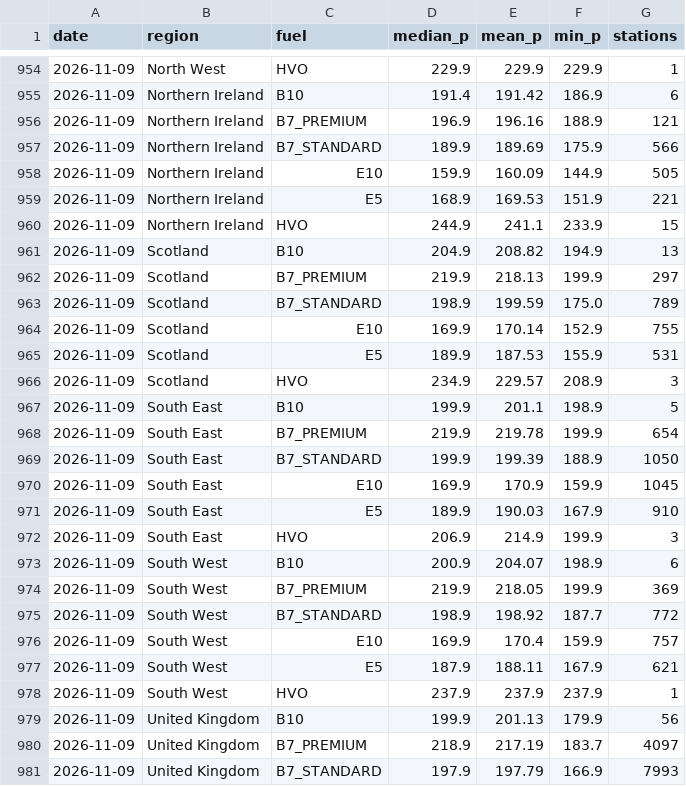
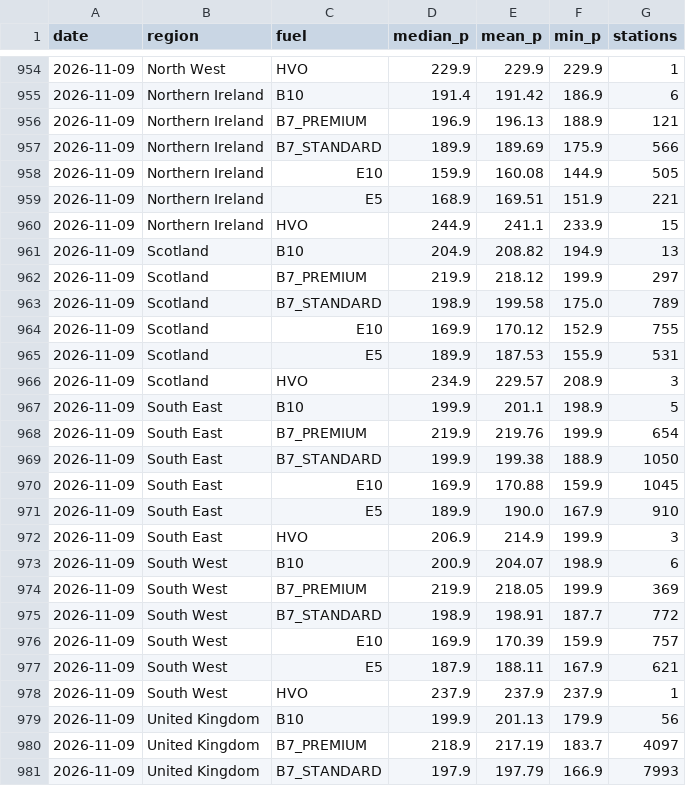
Before and after one commit to swhutchinson/uk-fuel-data, a CSV file: data/daily_region.csv, drawn as a sheet; only a part is shown, gaps mark what is left out; the diff covers the shown part only.

```diff
--- a/data/daily_region.csv
+++ b/data/daily_region.csv
@@ -955,11 +955,11 @@ date,region,fuel,median_p,mean_p,min_p,stations
 2026-11-09,Northern Ireland,B10,191.4,191.42,186.9,6
-2026-11-09,Northern Ireland,B7_PREMIUM,196.9,196.16,188.9,121
+2026-11-09,Northern Ireland,B7_PREMIUM,196.9,196.13,188.9,121
 2026-11-09,Northern Ireland,B7_STANDARD,189.9,189.69,175.9,566
-2026-11-09,Northern Ireland,E10,159.9,160.09,144.9,505
-2026-11-09,Northern Ireland,E5,168.9,169.53,151.9,221
+2026-11-09,Northern Ireland,E10,159.9,160.08,144.9,505
+2026-11-09,Northern Ireland,E5,168.9,169.51,151.9,221
 2026-11-09,Northern Ireland,HVO,244.9,241.1,233.9,15
 2026-11-09,Scotland,B10,204.9,208.82,194.9,13
-2026-11-09,Scotland,B7_PREMIUM,219.9,218.13,199.9,297
-2026-11-09,Scotland,B7_STANDARD,198.9,199.59,175.0,789
-2026-11-09,Scotland,E10,169.9,170.14,152.9,755
+2026-11-09,Scotland,B7_PREMIUM,219.9,218.12,199.9,297
+2026-11-09,Scotland,B7_STANDARD,198.9,199.58,175.0,789
+2026-11-09,Scotland,E10,169.9,170.12,152.9,755
 2026-11-09,Scotland,E5,189.9,187.53,155.9,531
@@ -967,6 +967,6 @@ date,region,fuel,median_p,mean_p,min_p,stations
 2026-11-09,South East,B10,199.9,201.1,198.9,5
-2026-11-09,South East,B7_PREMIUM,219.9,219.78,199.9,654
-2026-11-09,South East,B7_STANDARD,199.9,199.39,188.9,1050
-2026-11-09,South East,E10,169.9,170.9,159.9,1045
-2026-11-09,South East,E5,189.9,190.03,167.9,910
+2026-11-09,South East,B7_PREMIUM,219.9,219.76,199.9,654
+2026-11-09,South East,B7_STANDARD,199.9,199.38,188.9,1050
+2026-11-09,South East,E10,169.9,170.88,159.9,1045
+2026-11-09,South East,E5,189.9,190.0,167.9,910
 2026-11-09,South East,HVO,206.9,214.9,199.9,3
@@ -974,4 +974,4 @@ date,region,fuel,median_p,mean_p,min_p,stations
 2026-11-09,South West,B7_PREMIUM,219.9,218.05,199.9,369
-2026-11-09,South West,B7_STANDARD,198.9,198.92,187.7,772
-2026-11-09,South West,E10,169.9,170.4,159.9,757
+2026-11-09,South West,B7_STANDARD,198.9,198.91,187.7,772
+2026-11-09,South West,E10,169.9,170.39,159.9,757
 2026-11-09,South West,E5,187.9,188.11,167.9,621
```
Also changed, not shown: 28 edited cells elsewhere in this file, data/snapshots.csv, 3 other files.
